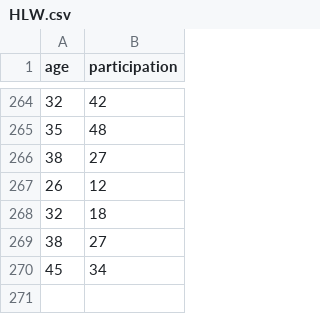
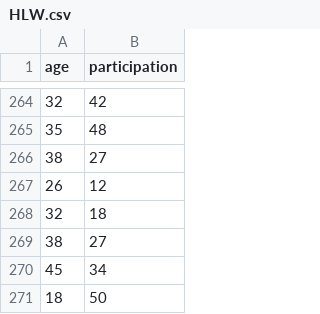
Before and after one commit to fourthrevlxd/cam_dsb, a CSV file: HLW.csv, drawn as a sheet; only a part is shown, gaps mark what is left out; the diff names each change by its address in the sheet, - before the commit and + after, or states it on an @@ line.

Commit message:
Update HLW.csv

```diff
--- a/HLW.csv
+++ b/HLW.csv
+row 271: 18 | 50
```
